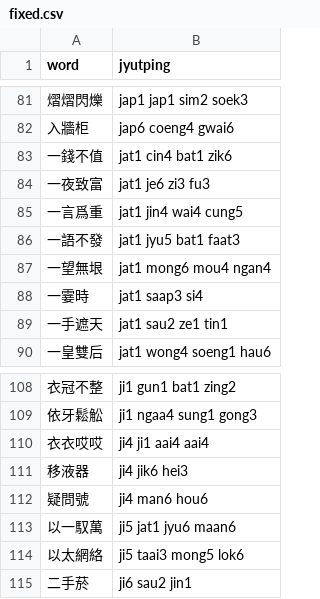
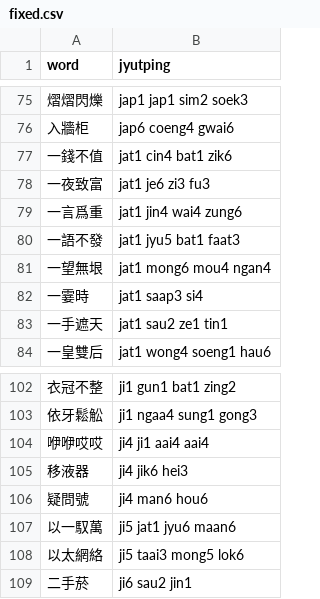
Before and after one commit to CanCLID/words, a CSV file: 20211125_pre_annotation/round_2/fixed.csv, drawn as a sheet; only a part is shown, gaps mark what is left out; the diff covers the shown part only.

```diff
--- a/20211125_pre_annotation/round_2/fixed.csv
+++ b/20211125_pre_annotation/round_2/fixed.csv
@@ -84,3 +78,3 @@ word,jyutping
 一夜致富,jat1 je6 zi3 fu3
-一言爲重,jat1 jin4 wai4 cung5
+一言爲重,jat1 jin4 wai4 zung6
 一語不發,jat1 jyu5 bat1 faat3
@@ -109,3 +103,3 @@ word,jyutping
 依牙鬆䚗,ji1 ngaa4 sung1 gong3
-衣衣哎哎,ji4 ji1 aai4 aai4
+咿咿哎哎,ji4 ji1 aai4 aai4
 移液器,ji4 jik6 hei3
```
Also changed, not shown: 2 added rows, 8 removed rows and 11 edited cells elsewhere in this file, 2 other files.
